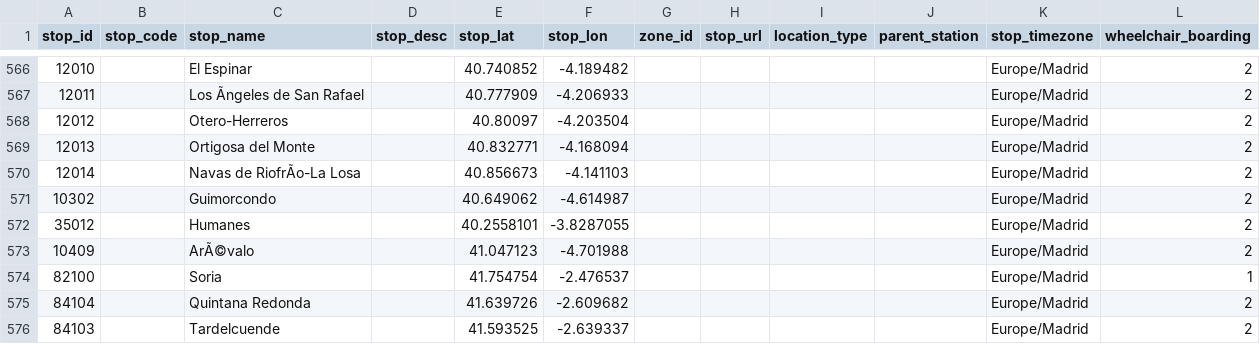
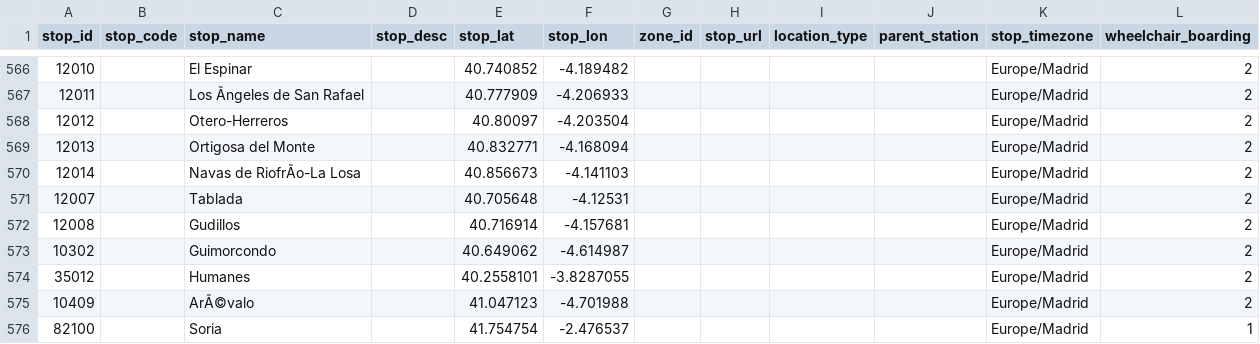
Before and after one commit to WireNext/laregorecorridogtfs, a CSV file: data_csv/stops.csv, drawn as a sheet; only a part is shown, gaps mark what is left out; the shorter side is filled out with more unchanged rows; the diff names each change by its address in the sheet, - before the commit and + after, or states it on an @@ line.

```diff
--- a/data_csv/stops.csv
+++ b/data_csv/stops.csv
+row 571: 12007 |  | Tablada |  | 40.705648 | -4.12531 |  |  |  |  | Europe/Madrid | 2
+row 572: 12008 |  | Gudillos |  | 40.716914 | -4.157681 |  |  |  |  | Europe/Madrid | 2
```
Also changed, not shown: data_csv/calendar.csv, 3 other files.
